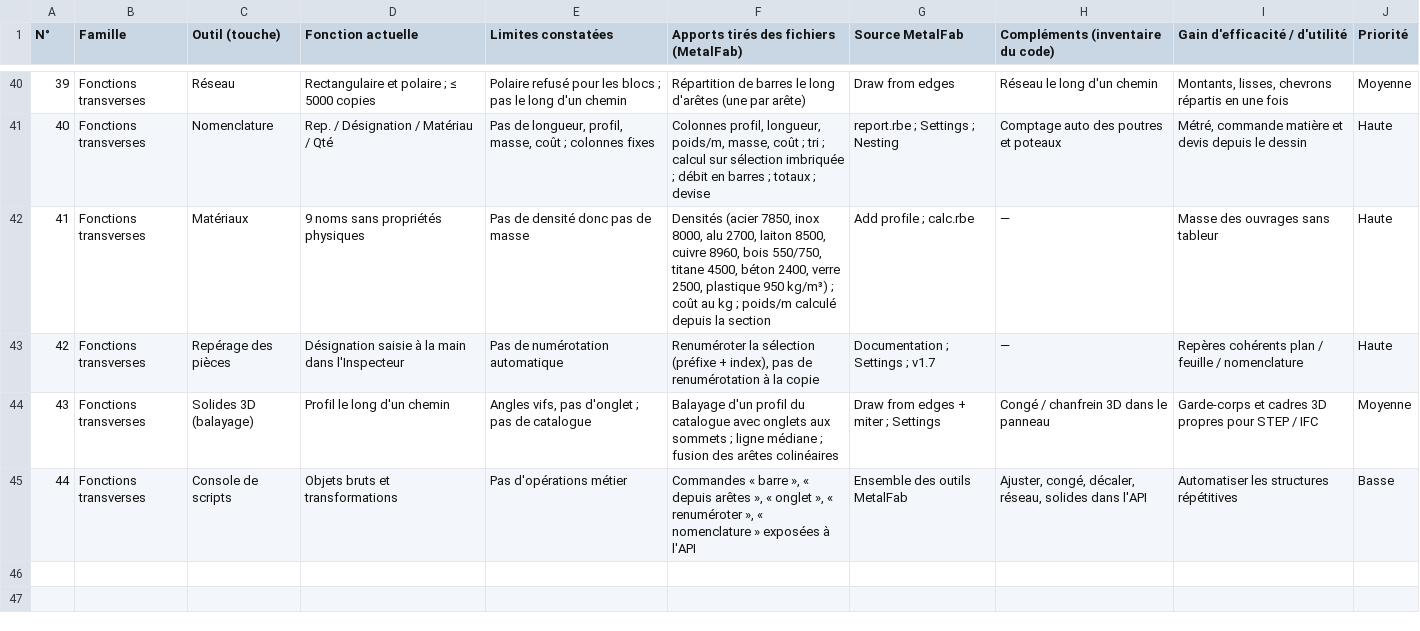
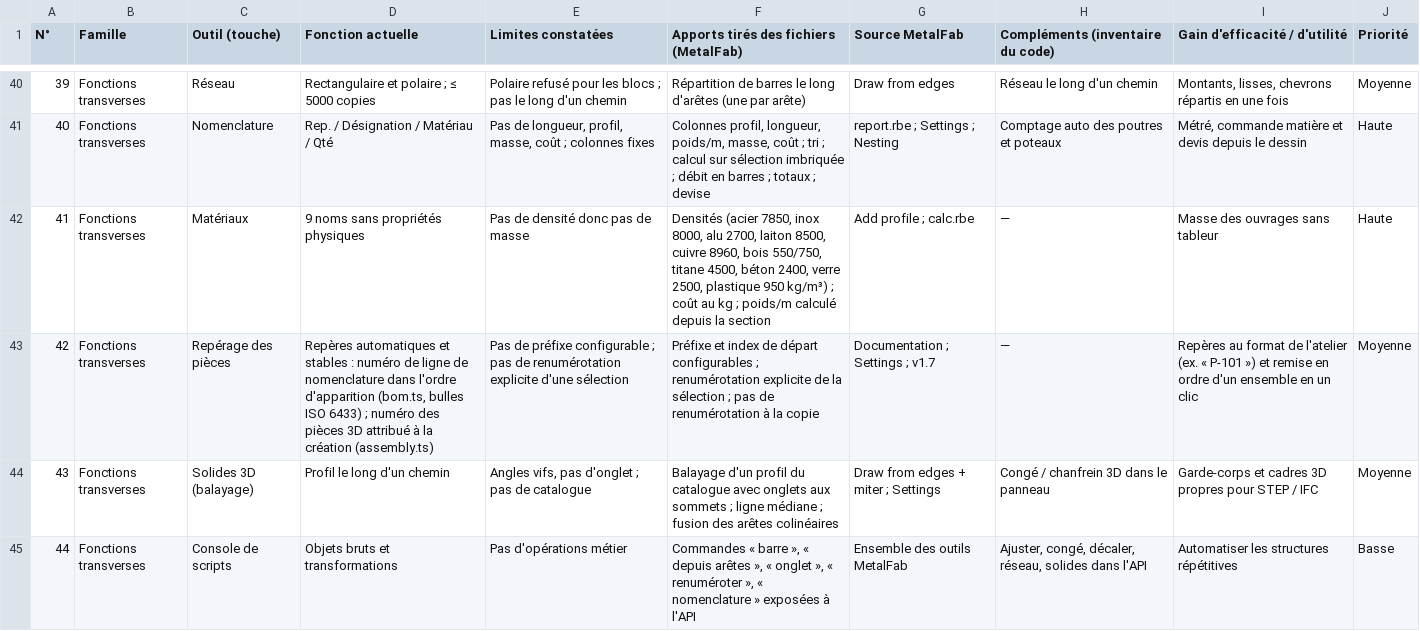
Before and after one commit to RachEma-ux/DrawAll, a CSV file: docs/analyses/Table_ameliorations_outils_planche.csv, drawn as a sheet; only a part is shown, gaps mark what is left out.

```diff
--- a/docs/analyses/Table_ameliorations_outils_planche.csv
+++ b/docs/analyses/Table_ameliorations_outils_planche.csv
@@ -42,3 +42,3 @@
 41;Fonctions transverses;Matériaux;9 noms sans propriétés physiques;Pas de densité donc pas de masse;"Densités (acier 7850, inox 8000, alu 2700, laiton 8500, cuivre 8960, bois 550/750, titane 4500, béton 2400, verre 2500, plastique 950 kg/m³) ; coût au kg ; poids/m calculé depuis la section";"Add profile ; calc.rbe";—;Masse des ouvrages sans tableur;Haute
-42;Fonctions transverses;Repérage des pièces;Désignation saisie à la main dans l'Inspecteur;Pas de numérotation automatique;Renuméroter la sélection (préfixe + index), pas de renumérotation à la copie;"Documentation ; Settings ; v1.7";—;Repères cohérents plan / feuille / nomenclature;Haute
+42;Fonctions transverses;Repérage des pièces;"Repères automatiques et stables : numéro de ligne de nomenclature dans l'ordre d'apparition (bom.ts, bulles ISO 6433) ; numéro des pièces 3D attribué à la création (assembly.ts)";"Pas de préfixe configurable ; pas de renumérotation explicite d'une sélection";"Préfixe et index de départ configurables ; renumérotation explicite de la sélection ; pas de renumérotation à la copie";"Documentation ; Settings ; v1.7";—;Repères au format de l'atelier (ex. « P-101 ») et remise en ordre d'un ensemble en un clic;Moyenne
 43;Fonctions transverses;Solides 3D (balayage);Profil le long d'un chemin;"Angles vifs, pas d'onglet ; pas de catalogue";"Balayage d'un profil du catalogue avec onglets aux sommets ; ligne médiane ; fusion des arêtes colinéaires";"Draw from edges + miter ; Settings";Congé / chanfrein 3D dans le panneau;Garde-corps et cadres 3D propres pour STEP / IFC;Moyenne
```
Also changed, not shown: 2 other files.
